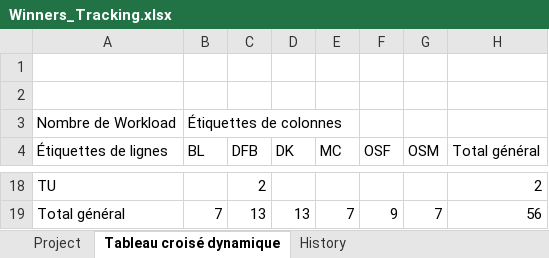
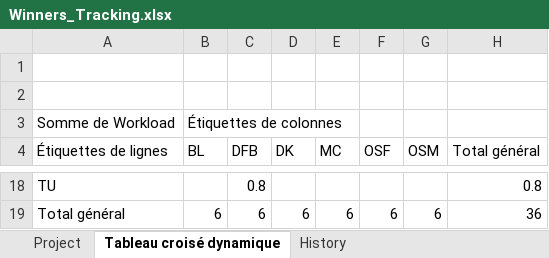
Before and after one commit to Master1-MIAGE-UCA/scrabble-td3-winners, an Excel workbook: Traking/Winners_Tracking.xlsx, sheet Tableau croisé dynamique, drawn as a sheet; only a part is shown, gaps mark what is left out; values as stored, in another font and other column widths than the file's, no borders; the diff covers the shown part only; the diff names each change by its address in the sheet, - before the commit and + after, or states it on an @@ line.

```diff
--- a/Traking/Winners_Tracking.xlsx (sheet Tableau croisé dynamique)
+++ b/Traking/Winners_Tracking.xlsx (sheet Tableau croisé dynamique)
-A3 (Étiquettes de lignes): Nombre de Workload
+A3 (Étiquettes de lignes): Somme de Workload
-C18 (DFB): 2
+C18 (DFB): 0.8
-H18 (Total général): 2
+H18 (Total général): 0.8
-B19 (BL): 7
+B19 (BL): 6
-C19 (DFB): 13
+C19 (DFB): 6
-D19 (DK): 13
+D19 (DK): 6
-E19 (MC): 7
+E19 (MC): 6
-F19 (OSF): 9
+F19 (OSF): 6
-G19 (OSM): 7
+G19 (OSM): 6
-H19 (Total général): 56
+H19 (Total général): 36
```
Also changed, not shown: 32 edited cells elsewhere in this sheet, sheet Project, sheet History.
